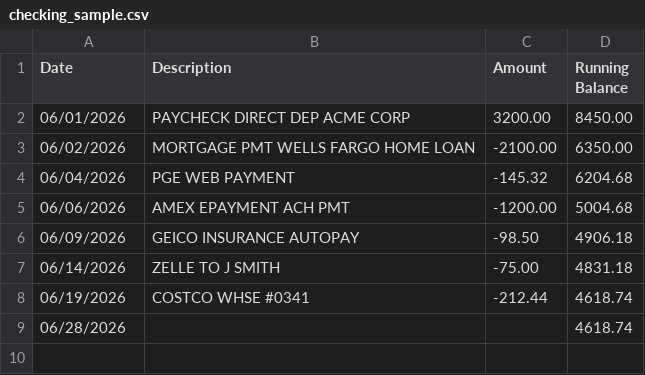
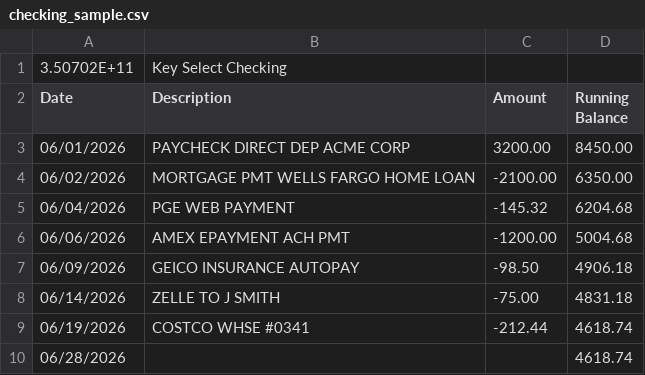
Before and after one commit to geneoliver/sentiment-analysis, a CSV file: samples/checking_sample.csv, drawn as a sheet; the diff names each change by its address in the sheet, - before the commit and + after, or states it on an @@ line.

```diff
--- a/samples/checking_sample.csv
+++ b/samples/checking_sample.csv
+row 1: 3.50702E+11 | Key Select Checking
```
Also changed, not shown: 3 other files.
